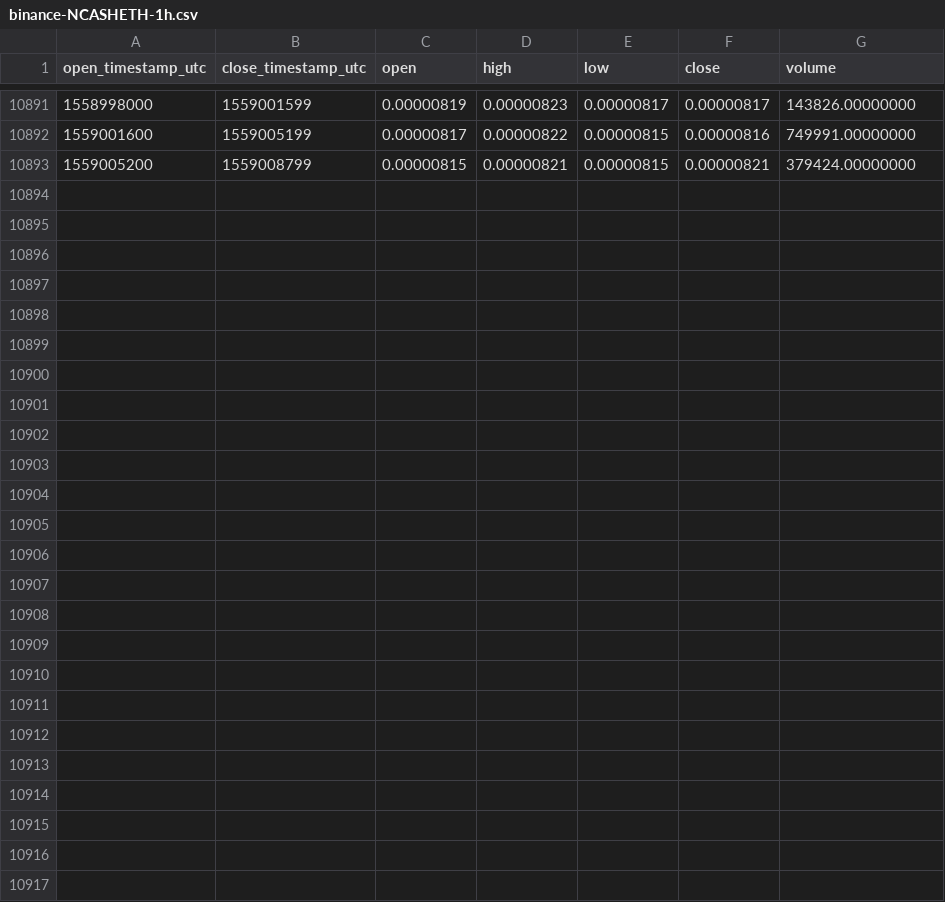
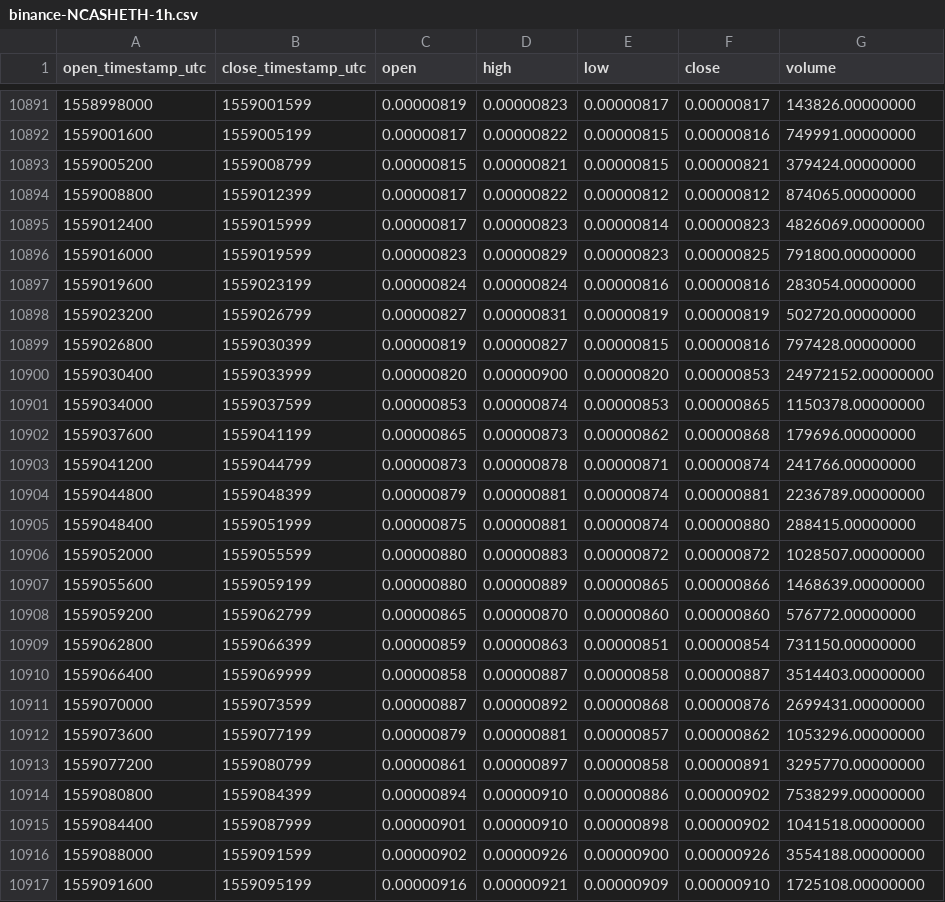
Before and after one commit to cryptobigbro/binance-NCASHETH, a CSV file: binance-NCASHETH-1h.csv, drawn as a sheet; only a part is shown, gaps mark what is left out.

Commit message:
Update OHLCV data.

```diff
--- a/binance-NCASHETH-1h.csv
+++ b/binance-NCASHETH-1h.csv
@@ -10893 +10893,25 @@ open_timestamp_utc,close_timestamp_utc,open,high,low,close,volume
 1559005200,1559008799,0.00000815,0.00000821,0.00000815,0.00000821,379424.00000000
+1559008800,1559012399,0.00000817,0.00000822,0.00000812,0.00000812,874065.00000000
+1559012400,1559015999,0.00000817,0.00000823,0.00000814,0.00000823,4826069.00000000
+1559016000,1559019599,0.00000823,0.00000829,0.00000823,0.00000825,791800.00000000
+1559019600,1559023199,0.00000824,0.00000824,0.00000816,0.00000816,283054.00000000
+1559023200,1559026799,0.00000827,0.00000831,0.00000819,0.00000819,502720.00000000
+1559026800,1559030399,0.00000819,0.00000827,0.00000815,0.00000816,797428.00000000
+1559030400,1559033999,0.00000820,0.00000900,0.00000820,0.00000853,24972152.00000000
+1559034000,1559037599,0.00000853,0.00000874,0.00000853,0.00000865,1150378.00000000
+1559037600,1559041199,0.00000865,0.00000873,0.00000862,0.00000868,179696.00000000
+1559041200,1559044799,0.00000873,0.00000878,0.00000871,0.00000874,241766.00000000
+1559044800,1559048399,0.00000879,0.00000881,0.00000874,0.00000881,2236789.00000000
+1559048400,1559051999,0.00000875,0.00000881,0.00000874,0.00000880,288415.00000000
+1559052000,1559055599,0.00000880,0.00000883,0.00000872,0.00000872,1028507.00000000
+1559055600,1559059199,0.00000880,0.00000889,0.00000865,0.00000866,1468639.00000000
+1559059200,1559062799,0.00000865,0.00000870,0.00000860,0.00000860,576772.00000000
+1559062800,1559066399,0.00000859,0.00000863,0.00000851,0.00000854,731150.00000000
+1559066400,1559069999,0.00000858,0.00000887,0.00000858,0.00000887,3514403.00000000
+1559070000,1559073599,0.00000887,0.00000892,0.00000868,0.00000876,2699431.00000000
+1559073600,1559077199,0.00000879,0.00000881,0.00000857,0.00000862,1053296.00000000
+1559077200,1559080799,0.00000861,0.00000897,0.00000858,0.00000891,3295770.00000000
+1559080800,1559084399,0.00000894,0.00000910,0.00000886,0.00000902,7538299.00000000
+1559084400,1559087999,0.00000901,0.00000910,0.00000898,0.00000902,1041518.00000000
+1559088000,1559091599,0.00000902,0.00000926,0.00000900,0.00000926,3554188.00000000
+1559091600,1559095199,0.00000916,0.00000921,0.00000909,0.00000910,1725108.00000000
```
Also changed, not shown: binance-NCASHETH-1d.csv.
